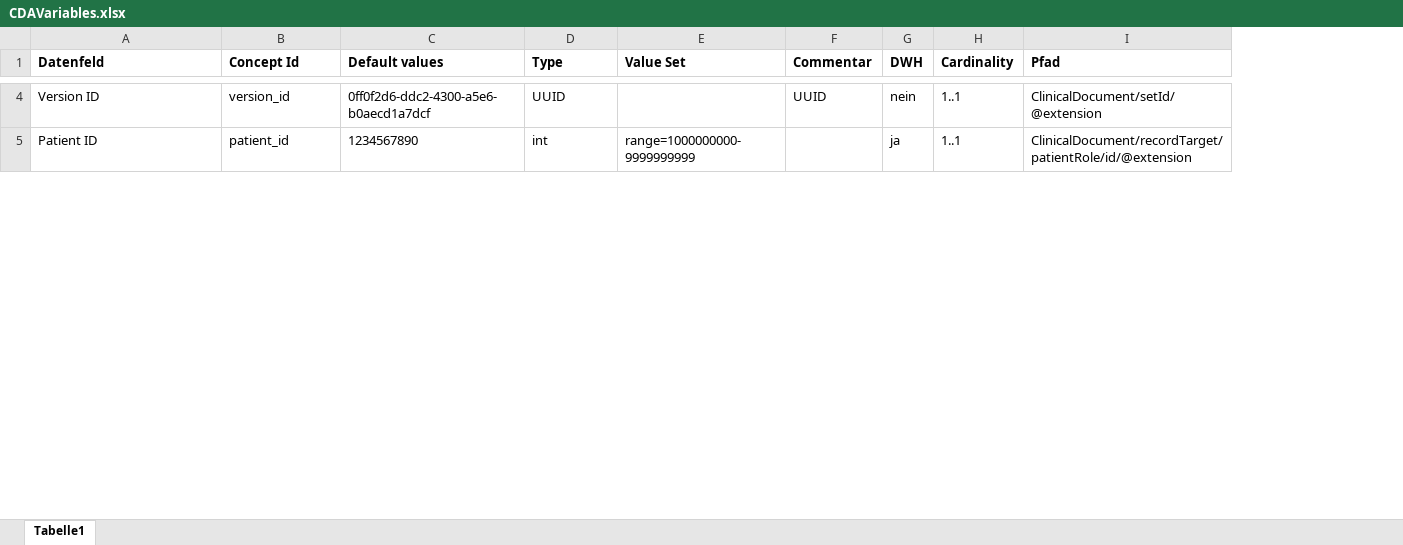
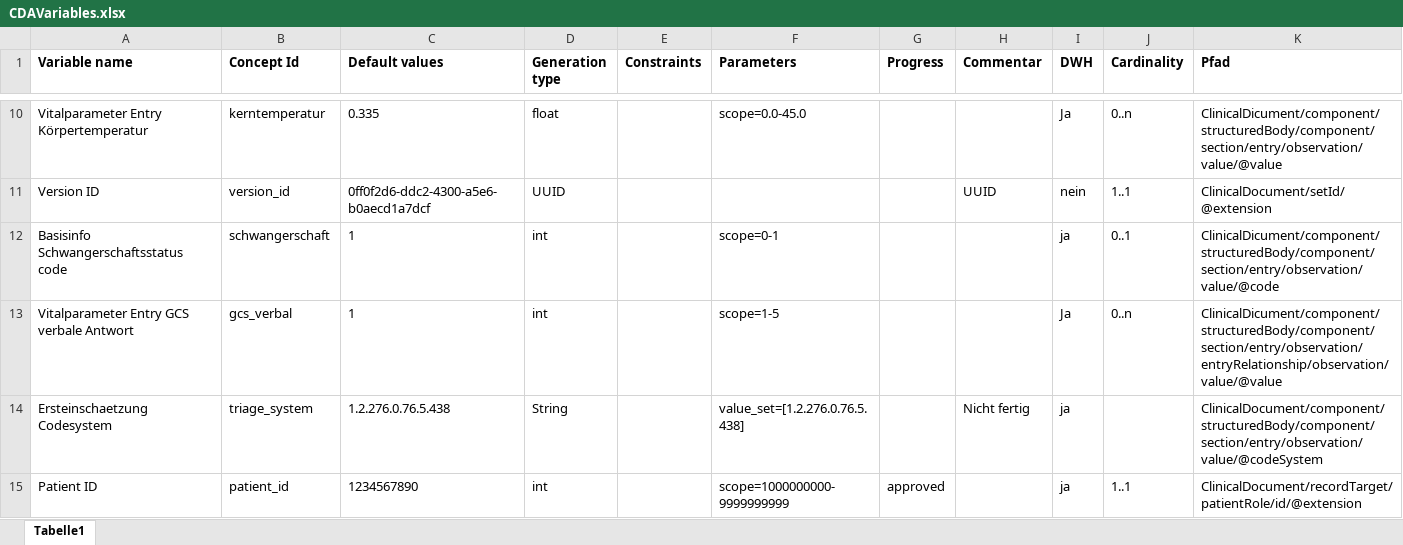
Before and after one commit to aktin/cda-test-data-generator, an Excel workbook: res/CDAVariables.xlsx, sheet Tabelle1, drawn as a sheet; only a part is shown, gaps mark what is left out; values as stored, in another font and other column widths than the file's, no borders; addresses are those after the commit; the diff covers the shown part only; the diff names each change by its address in the sheet, - before the commit and + after, or states it on an @@ line.

Commit message:
Excel add Constraints and Progress

```diff
--- a/res/CDAVariables.xlsx (sheet Tabelle1)
+++ b/res/CDAVariables.xlsx (sheet Tabelle1)
+column E (Constraints), empty
+column G (Progress), row 15: approved
-A1: Datenfeld
+A1: Variable name
-D1: Type
+D1: Generation type
-F1: Value Set
+F1: Parameters
+row 10: Vitalparameter Entry Körpertemperatur | kerntemperatur | 0.335 | float |  | scope=0.0-45.0 |  |  | Ja | 0..n | ClinicalDicument/component/structuredBody/component/section/entry/observation/value/@value
+row 12: Basisinfo Schwangerschaftsstatus code | schwangerschaft | 1 | int |  | scope=0-1 |  |  | ja | 0..1 | ClinicalDicument/component/structuredBody/component/section/entry/observation/value/@code
+row 13: Vitalparameter Entry GCS verbale Antwort | gcs_verbal | 1 | int |  | scope=1-5 |  |  | Ja | 0..n | ClinicalDicument/component/structuredBody/component/section/entry/observation/entryRelationship/observation/value/@value
@@ row 44 moved to row 14: Ersteinschaetzung Codesystem @@
-F15 (Parameters): range=1000000000-9999999999
+F15 (Parameters): scope=1000000000-9999999999
```
Also changed, not shown: 30 added rows, 32 removed rows and 33 moved rows elsewhere in this sheet.
